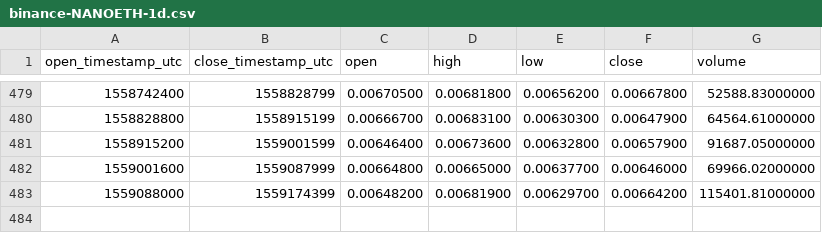
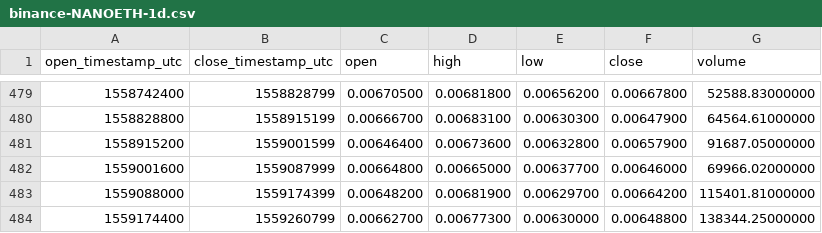
Before and after one commit to cryptobigbro/binance-NANOETH, a CSV file: binance-NANOETH-1d.csv, drawn as a sheet; only a part is shown, gaps mark what is left out; the diff names each change by its address in the sheet, - before the commit and + after, or states it on an @@ line.

```diff
--- a/binance-NANOETH-1d.csv
+++ b/binance-NANOETH-1d.csv
+row 484: 1559174400 | 1559260799 | 0.00662700 | 0.00677300 | 0.00630000 | 0.00648800 | 138344.25000000
```
Also changed, not shown: binance-NANOETH-1h.csv.
